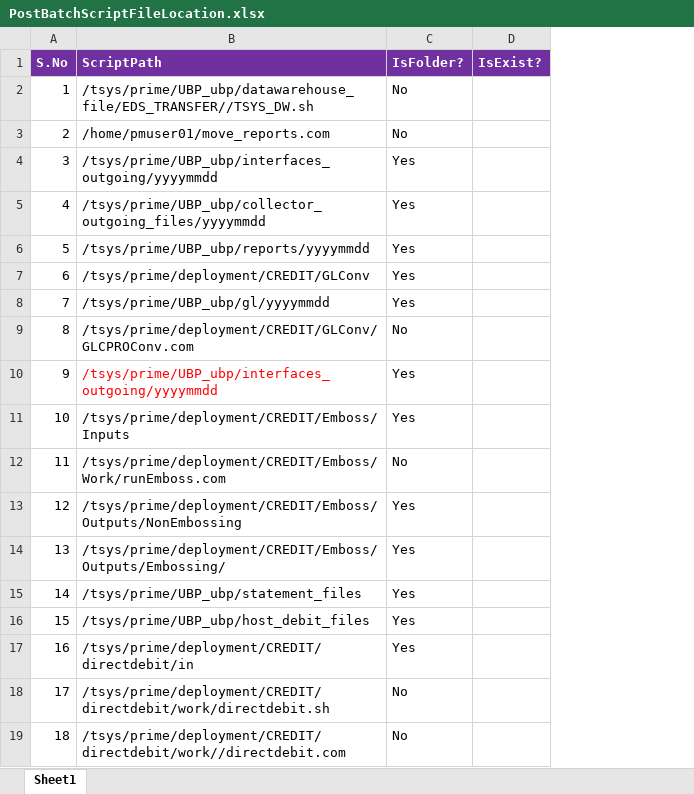
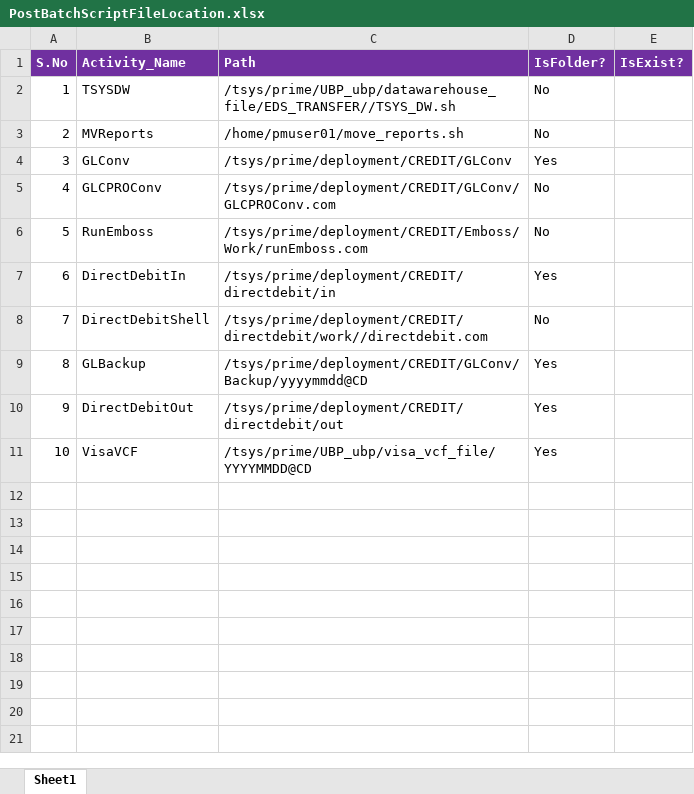
Before and after one commit to divakar-ragupathy/PJA, an Excel workbook: Prime_Job_Automation/Configuration/Lookups/PostBatchScriptFileLocation.xlsx, sheet Sheet1, drawn as a sheet; values as stored, in another font and other column widths than the file's, no borders; removed rows and columns are numbered as before the commit, all else as after; the diff names each change by its address in the sheet, - before the commit and + after, or states it on an @@ line.

```diff
--- a/Prime_Job_Automation/Configuration/Lookups/PostBatchScriptFileLocation.xlsx (sheet Sheet1)
+++ b/Prime_Job_Automation/Configuration/Lookups/PostBatchScriptFileLocation.xlsx (sheet Sheet1)
+column B (Activity_Name), rows 2-8: TSYSDW | MVReports | GLConv | GLCPROConv | RunEmboss | DirectDebitIn | DirectDebitShell
-C1: ScriptPath
+C1: Path
-C3 (Path): /home/pmuser01/move_reports.com
+C3 (Path): /home/pmuser01/move_reports.sh
-row 4: 3 | /tsys/prime/UBP_ubp/interfaces_outgoing/yyyymmdd | Yes
-row 5: 4 | /tsys/prime/UBP_ubp/collector_outgoing_files/yyyymmdd | Yes
-row 6: 5 | /tsys/prime/UBP_ubp/reports/yyyymmdd | Yes
@@ column A (S.No) renumbered between rows 4 and 8 @@
-row 8: 7 | /tsys/prime/UBP_ubp/gl/yyyymmdd | Yes
-row 10: 9 | /tsys/prime/UBP_ubp/interfaces_outgoing/yyyymmdd | Yes
-row 11: 10 | /tsys/prime/deployment/CREDIT/Emboss/Inputs | Yes
-row 13: 12 | /tsys/prime/deployment/CREDIT/Emboss/Outputs/NonEmbossing | Yes
-row 14: 13 | /tsys/prime/deployment/CREDIT/Emboss/Outputs/Embossing/ | Yes
-row 15: 14 | /tsys/prime/UBP_ubp/statement_files | Yes
-row 16: 15 | /tsys/prime/UBP_ubp/host_debit_files | Yes
-row 18: 17 | /tsys/prime/deployment/CREDIT/directdebit/work/directdebit.sh | No
+row 9: 8 | GLBackup | /tsys/prime/deployment/CREDIT/GLConv/Backup/yyyymmdd@CD | Yes
+row 10: 9 | DirectDebitOut | /tsys/prime/deployment/CREDIT/directdebit/out | Yes
+row 11: 10 | VisaVCF | /tsys/prime/UBP_ubp/visa_vcf_file/YYYYMMDD@CD | Yes
```
Also changed, not shown: Prime_Job_Automation/Configuration/RuleFactory/Master Rule Factory.xlsx, 13 other files.
